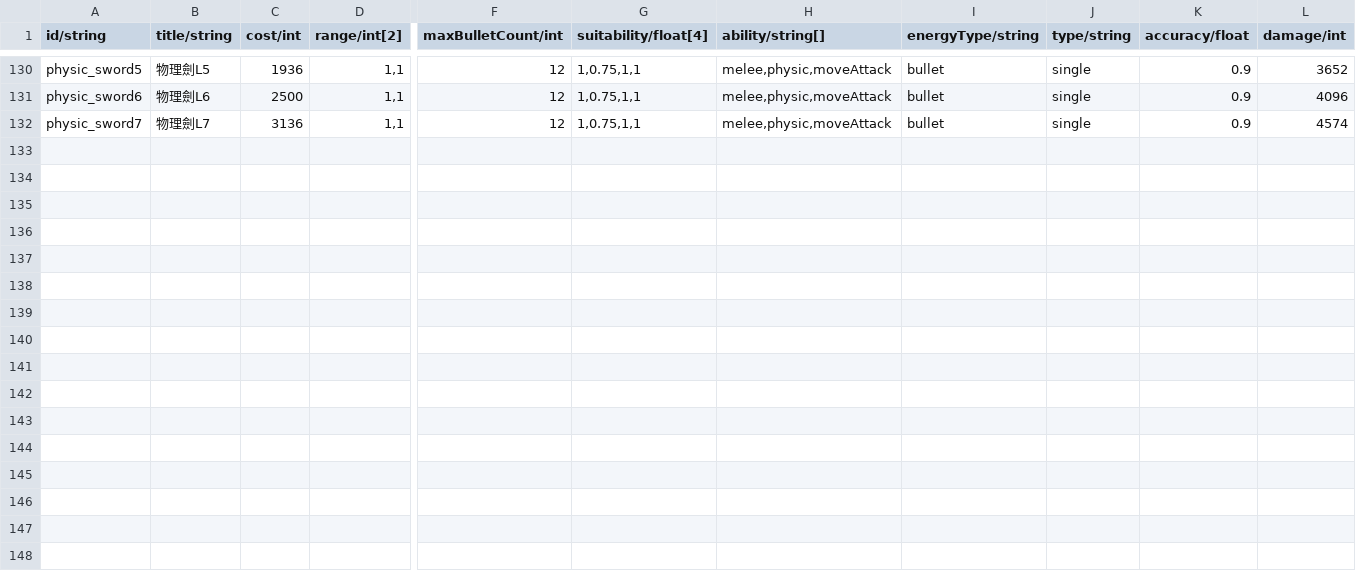
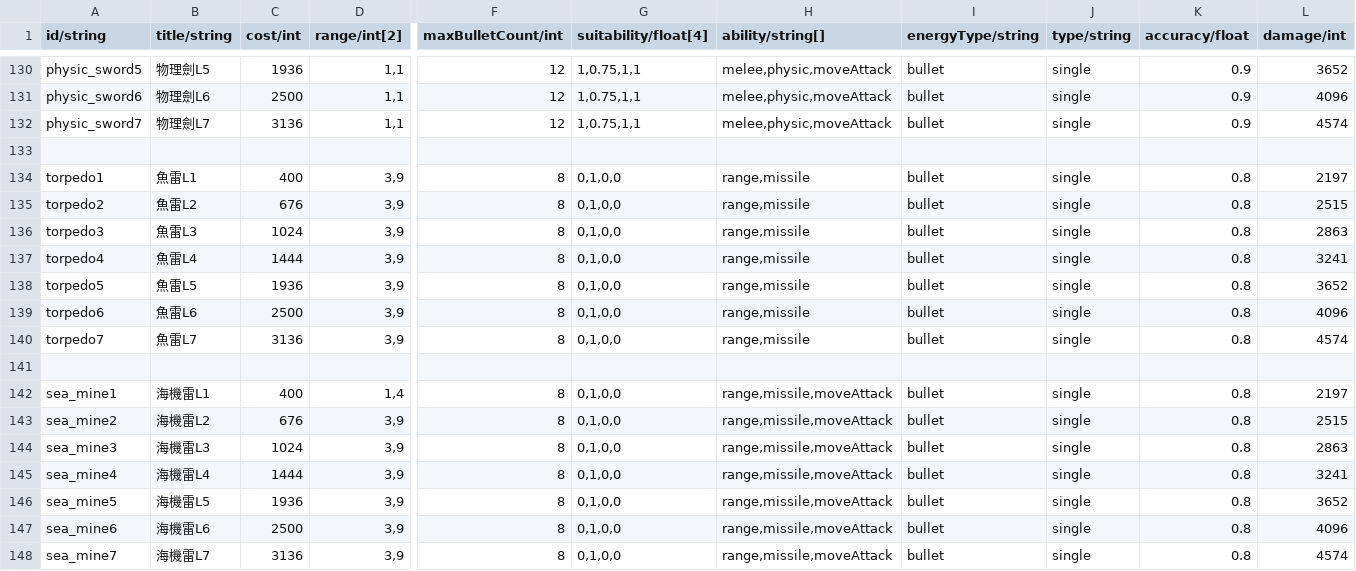
Before and after one commit to HanYu1983/Niba, a CSV file: dev/Robot2/tool/config/weapon.csv, drawn as a sheet; only a part is shown, gaps mark what is left out; rows hold the shown columns only; the diff names each change by its address in the sheet, - before the commit and + after, or states it on an @@ line.

```diff
--- a/dev/Robot2/tool/config/weapon.csv
+++ b/dev/Robot2/tool/config/weapon.csv
+row 133: (empty)
+row 134: torpedo1 | 魚雷L1 | 400 | 3,9 | 8 | 0,1,0,0 | range,missile | bullet | single | 0.8 | 2197
+row 135: torpedo2 | 魚雷L2 | 676 | 3,9 | 8 | 0,1,0,0 | range,missile | bullet | single | 0.8 | 2515
+row 136: torpedo3 | 魚雷L3 | 1024 | 3,9 | 8 | 0,1,0,0 | range,missile | bullet | single | 0.8 | 2863
+row 137: torpedo4 | 魚雷L4 | 1444 | 3,9 | 8 | 0,1,0,0 | range,missile | bullet | single | 0.8 | 3241
+row 138: torpedo5 | 魚雷L5 | 1936 | 3,9 | 8 | 0,1,0,0 | range,missile | bullet | single | 0.8 | 3652
+row 139: torpedo6 | 魚雷L6 | 2500 | 3,9 | 8 | 0,1,0,0 | range,missile | bullet | single | 0.8 | 4096
+row 140: torpedo7 | 魚雷L7 | 3136 | 3,9 | 8 | 0,1,0,0 | range,missile | bullet | single | 0.8 | 4574
+row 141: (empty)
+row 142: sea_mine1 | 海機雷L1 | 400 | 1,4 | 8 | 0,1,0,0 | range,missile,moveAttack | bullet | single | 0.8 | 2197
+row 143: sea_mine2 | 海機雷L2 | 676 | 3,9 | 8 | 0,1,0,0 | range,missile,moveAttack | bullet | single | 0.8 | 2515
+row 144: sea_mine3 | 海機雷L3 | 1024 | 3,9 | 8 | 0,1,0,0 | range,missile,moveAttack | bullet | single | 0.8 | 2863
+row 145: sea_mine4 | 海機雷L4 | 1444 | 3,9 | 8 | 0,1,0,0 | range,missile,moveAttack | bullet | single | 0.8 | 3241
+row 146: sea_mine5 | 海機雷L5 | 1936 | 3,9 | 8 | 0,1,0,0 | range,missile,moveAttack | bullet | single | 0.8 | 3652
+row 147: sea_mine6 | 海機雷L6 | 2500 | 3,9 | 8 | 0,1,0,0 | range,missile,moveAttack | bullet | single | 0.8 | 4096
+row 148: sea_mine7 | 海機雷L7 | 3136 | 3,9 | 8 | 0,1,0,0 | range,missile,moveAttack | bullet | single | 0.8 | 4574
```
Also changed, not shown: dev/Robot2/tool/config/robot.csv, 8 other files.
